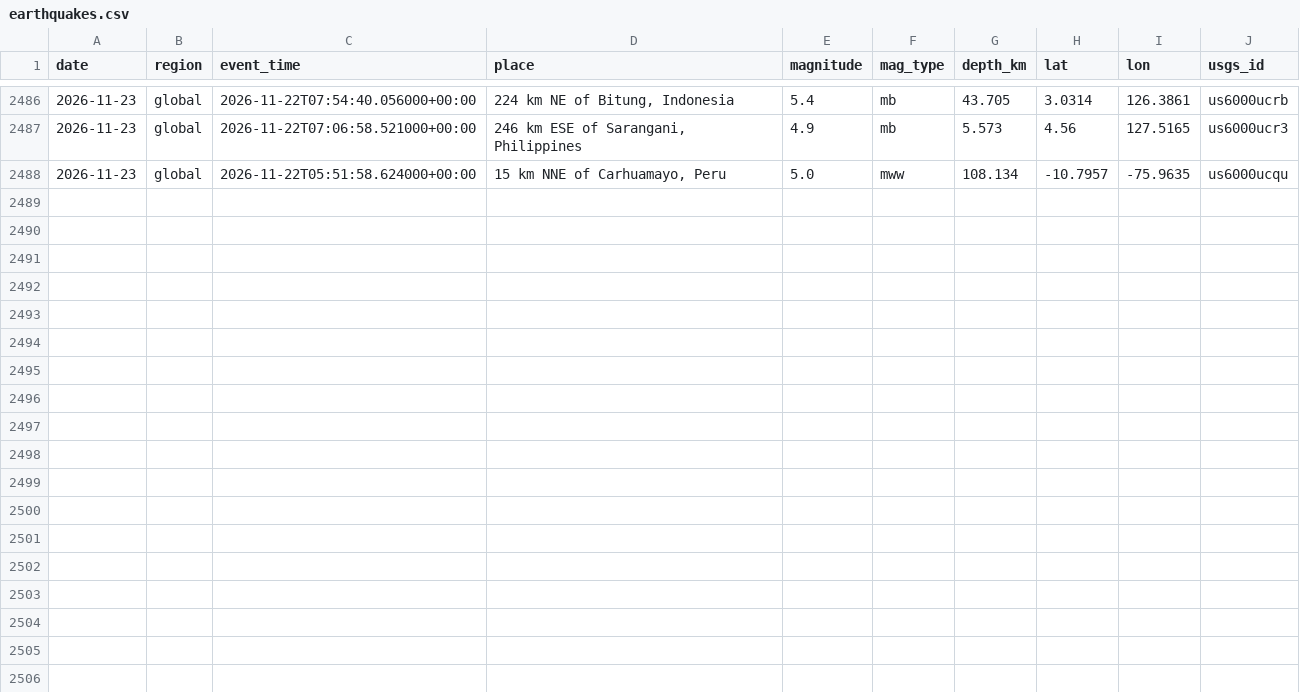
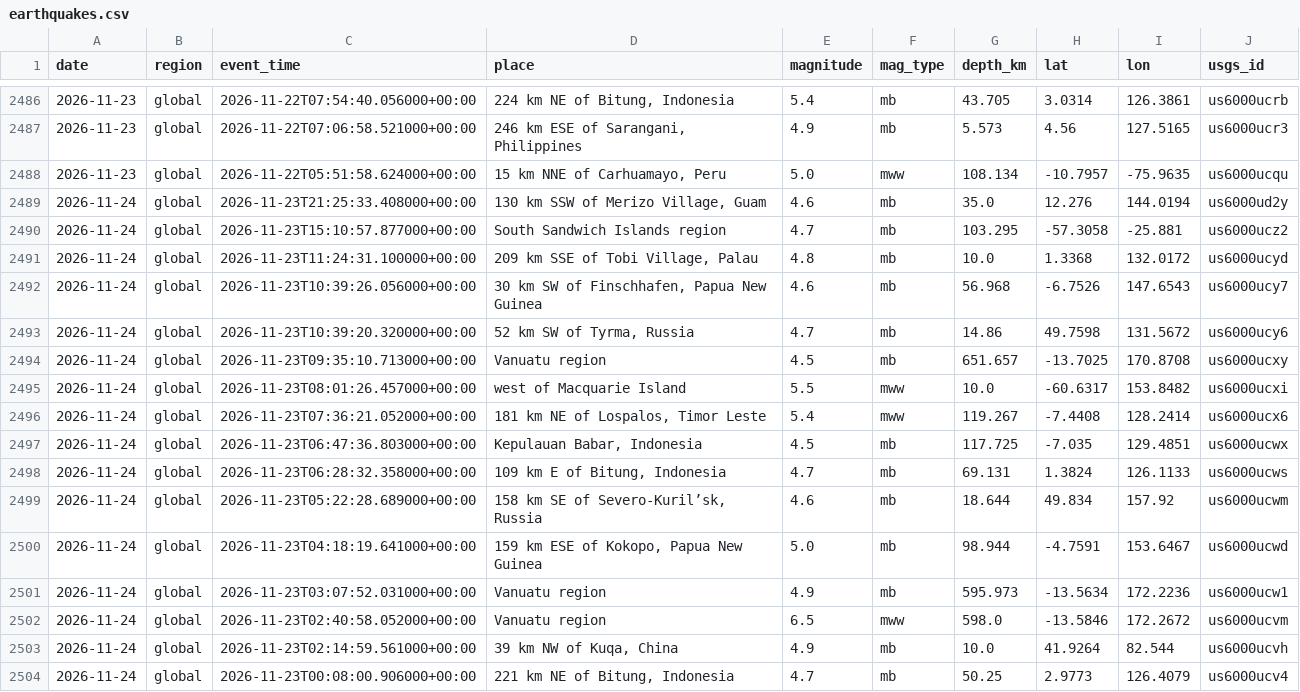
Before and after one commit to icedo724/data_collection, a CSV file: data/environment/earthquakes.csv, drawn as a sheet; only a part is shown, gaps mark what is left out; the diff names each change by its address in the sheet, - before the commit and + after, or states it on an @@ line.

```diff
--- a/data/environment/earthquakes.csv
+++ b/data/environment/earthquakes.csv
+row 2489: 2026-11-24 | global | 2026-11-23T21:25:33.408000+00:00 | 130 km SSW of Merizo Village, Guam | 4.6 | mb | 35.0 | 12.276 | 144.0194 | us6000ud2y
+row 2490: 2026-11-24 | global | 2026-11-23T15:10:57.877000+00:00 | South Sandwich Islands region | 4.7 | mb | 103.295 | -57.3058 | -25.881 | us6000ucz2
+row 2491: 2026-11-24 | global | 2026-11-23T11:24:31.100000+00:00 | 209 km SSE of Tobi Village, Palau | 4.8 | mb | 10.0 | 1.3368 | 132.0172 | us6000ucyd
+row 2492: 2026-11-24 | global | 2026-11-23T10:39:26.056000+00:00 | 30 km SW of Finschhafen, Papua New Guinea | 4.6 | mb | 56.968 | -6.7526 | 147.6543 | us6000ucy7
+row 2493: 2026-11-24 | global | 2026-11-23T10:39:20.320000+00:00 | 52 km SW of Tyrma, Russia | 4.7 | mb | 14.86 | 49.7598 | 131.5672 | us6000ucy6
+row 2494: 2026-11-24 | global | 2026-11-23T09:35:10.713000+00:00 | Vanuatu region | 4.5 | mb | 651.657 | -13.7025 | 170.8708 | us6000ucxy
+row 2495: 2026-11-24 | global | 2026-11-23T08:01:26.457000+00:00 | west of Macquarie Island | 5.5 | mww | 10.0 | -60.6317 | 153.8482 | us6000ucxi
+row 2496: 2026-11-24 | global | 2026-11-23T07:36:21.052000+00:00 | 181 km NE of Lospalos, Timor Leste | 5.4 | mww | 119.267 | -7.4408 | 128.2414 | us6000ucx6
+row 2497: 2026-11-24 | global | 2026-11-23T06:47:36.803000+00:00 | Kepulauan Babar, Indonesia | 4.5 | mb | 117.725 | -7.035 | 129.4851 | us6000ucwx
+row 2498: 2026-11-24 | global | 2026-11-23T06:28:32.358000+00:00 | 109 km E of Bitung, Indonesia | 4.7 | mb | 69.131 | 1.3824 | 126.1133 | us6000ucws
+row 2499: 2026-11-24 | global | 2026-11-23T05:22:28.689000+00:00 | 158 km SE of Severo-Kuril’sk, Russia | 4.6 | mb | 18.644 | 49.834 | 157.92 | us6000ucwm
+row 2500: 2026-11-24 | global | 2026-11-23T04:18:19.641000+00:00 | 159 km ESE of Kokopo, Papua New Guinea | 5.0 | mb | 98.944 | -4.7591 | 153.6467 | us6000ucwd
+row 2501: 2026-11-24 | global | 2026-11-23T03:07:52.031000+00:00 | Vanuatu region | 4.9 | mb | 595.973 | -13.5634 | 172.2236 | us6000ucw1
+row 2502: 2026-11-24 | global | 2026-11-23T02:40:58.052000+00:00 | Vanuatu region | 6.5 | mww | 598.0 | -13.5846 | 172.2672 | us6000ucvm
+row 2503: 2026-11-24 | global | 2026-11-23T02:14:59.561000+00:00 | 39 km NW of Kuqa, China | 4.9 | mb | 10.0 | 41.9264 | 82.544 | us6000ucvh
+row 2504: 2026-11-24 | global | 2026-11-23T00:08:00.906000+00:00 | 221 km NE of Bitung, Indonesia | 4.7 | mb | 50.25 | 2.9773 | 126.4079 | us6000ucv4
```
Also changed, not shown: data/environment/air_quality.csv, data/environment/weather.csv, 9 other files.
